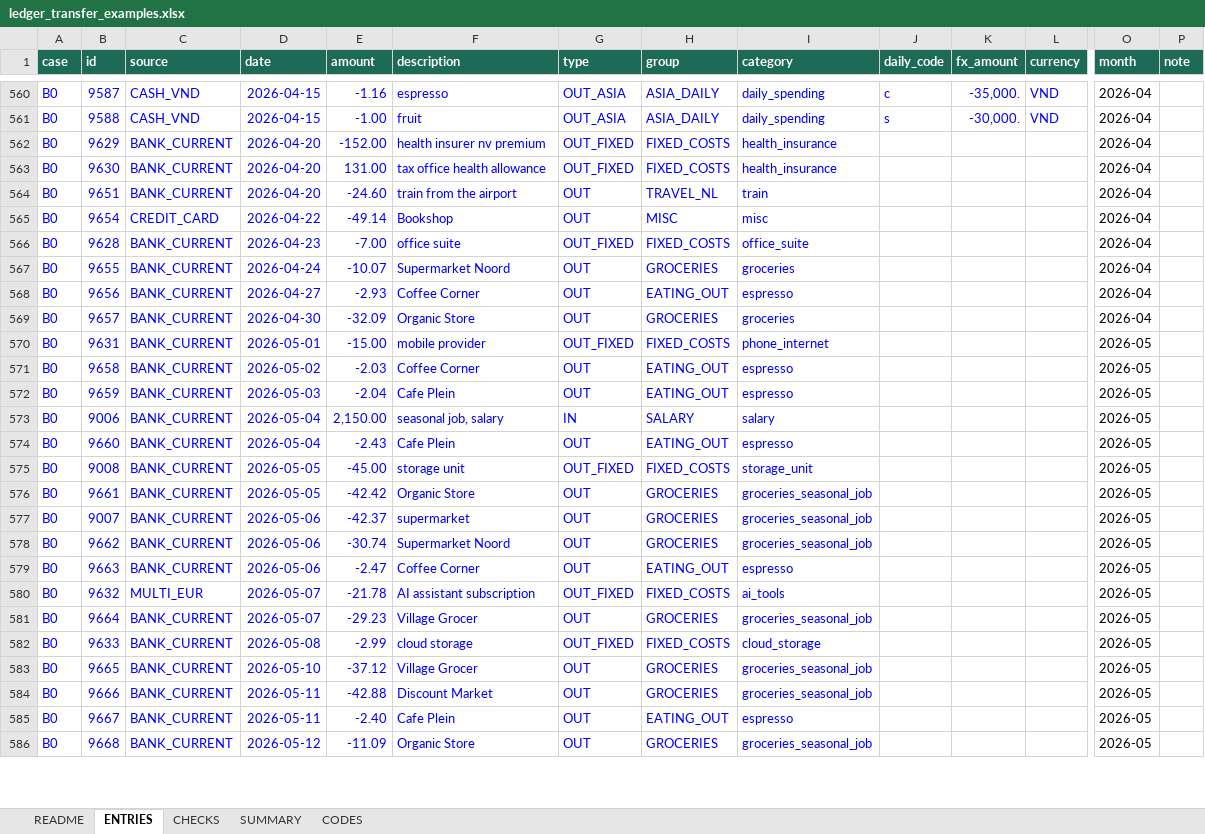
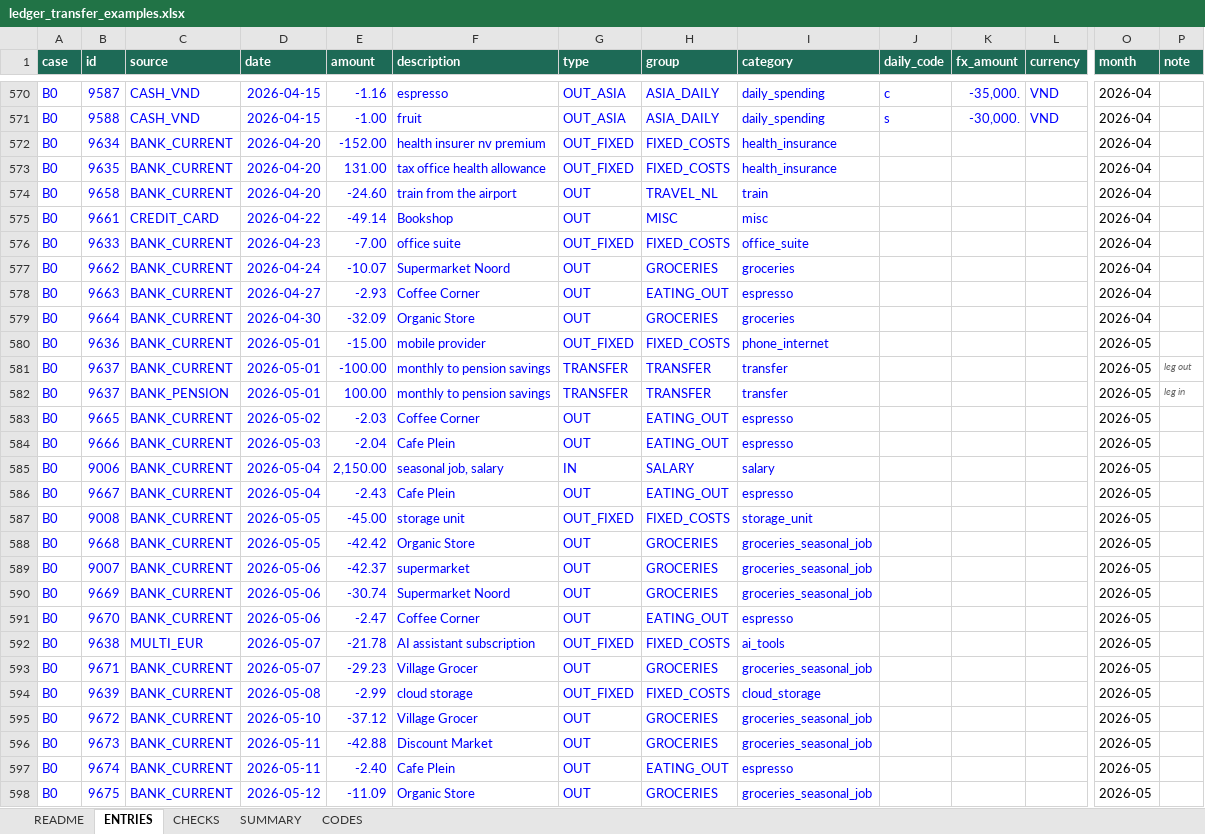
Before and after one commit to rcsmit/rcsmit.github.io, an Excel workbook: kasboek/ledger_transfer_examples.xlsx, sheet ENTRIES, drawn as a sheet; only a part is shown, gaps mark what is left out; values as stored, in another font and other column widths than the file's, no borders; charts and pictures and conditional formats not drawn; addresses are those after the commit; rows hold the shown columns only; the diff covers the shown part only; the diff names each change by its address in the sheet, - before the commit and + after, or states it on an @@ line.

```diff
--- a/kasboek/ledger_transfer_examples.xlsx (sheet ENTRIES)
+++ b/kasboek/ledger_transfer_examples.xlsx (sheet ENTRIES)
-B572 (id): 9629
+B572 (id): 9634
-B573 (id): 9630
+B573 (id): 9635
-B574 (id): 9651
+B574 (id): 9658
-B575 (id): 9654
+B575 (id): 9661
-B576 (id): 9628
+B576 (id): 9633
-B577 (id): 9655
+B577 (id): 9662
-B578 (id): 9656
+B578 (id): 9663
-B579 (id): 9657
+B579 (id): 9664
-B580 (id): 9631
+B580 (id): 9636
+row 581: B0 | 9637 | BANK_CURRENT | 2026-05-01 | -100.00 | monthly to pension savings | TRANSFER | TRANSFER | transfer |  |  |  | 2026-05 | leg out
+row 582: B0 | 9637 | BANK_PENSION | 2026-05-01 | 100.00 | monthly to pension savings | TRANSFER | TRANSFER | transfer |  |  |  | 2026-05 | leg in
-B583 (id): 9658
+B583 (id): 9665
-B584 (id): 9659
+B584 (id): 9666
-B586 (id): 9660
+B586 (id): 9667
-B588 (id): 9661
+B588 (id): 9668
-B590 (id): 9662
+B590 (id): 9669
-B591 (id): 9663
+B591 (id): 9670
-B592 (id): 9632
+B592 (id): 9638
-B593 (id): 9664
+B593 (id): 9671
-B594 (id): 9633
+B594 (id): 9639
-B595 (id): 9665
+B595 (id): 9672
-B596 (id): 9666
+B596 (id): 9673
-B597 (id): 9667
+B597 (id): 9674
-B598 (id): 9668
+B598 (id): 9675
```
Also changed, not shown: 16 added rows and 179 edited cells elsewhere in this sheet, sheet CHECKS, sheet README, sheet SUMMARY, sheet CODES, formulas that keep their value, 1 other file.
